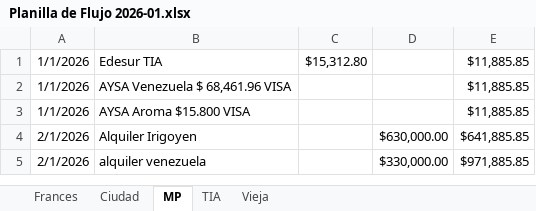
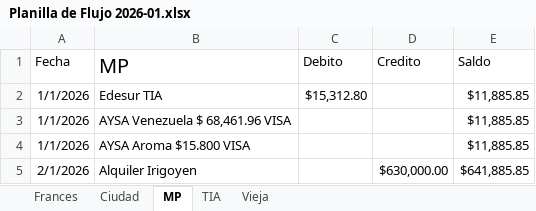
Before and after one commit to JohnnySalvati/Balance360, an Excel workbook: Planilla de Flujo 2026-01.xlsx, sheet MP, drawn as a sheet; only a part is shown; the shorter side is filled out with more unchanged rows; values as stored, in another font and other column widths than the file's, no borders; charts and pictures not drawn; the diff names each change by its address in the sheet, - before the commit and + after, or states it on an @@ line.

Commit message:
add excel importer for MP account (import_flow.py)

```diff
--- a/Planilla de Flujo 2026-01.xlsx (sheet MP)
+++ b/Planilla de Flujo 2026-01.xlsx (sheet MP)
+row 1: Fecha | MP | Debito | Credito | Saldo
```
Also changed, not shown: sheet Frances, charts or pictures, 13 other files.
